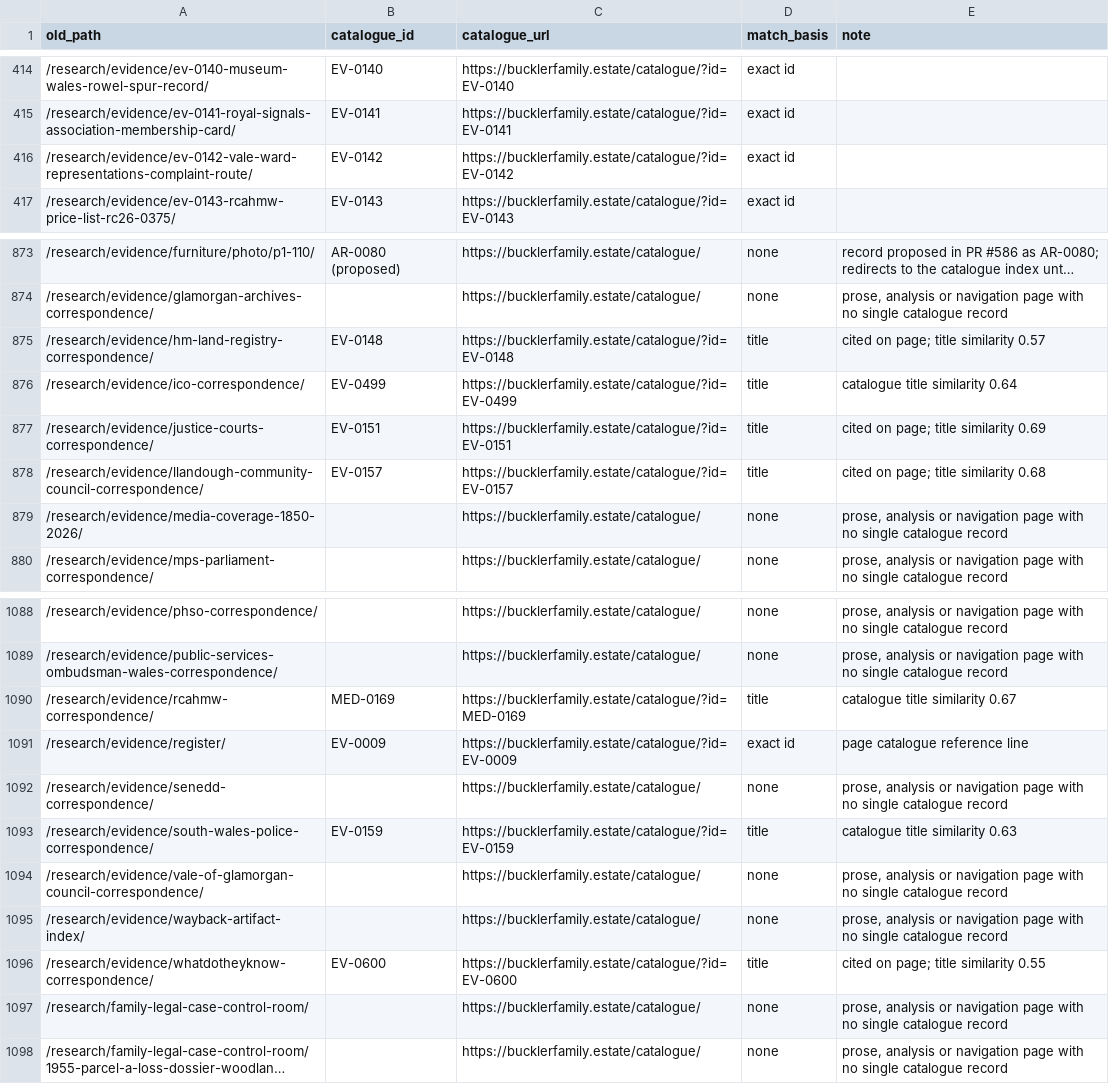
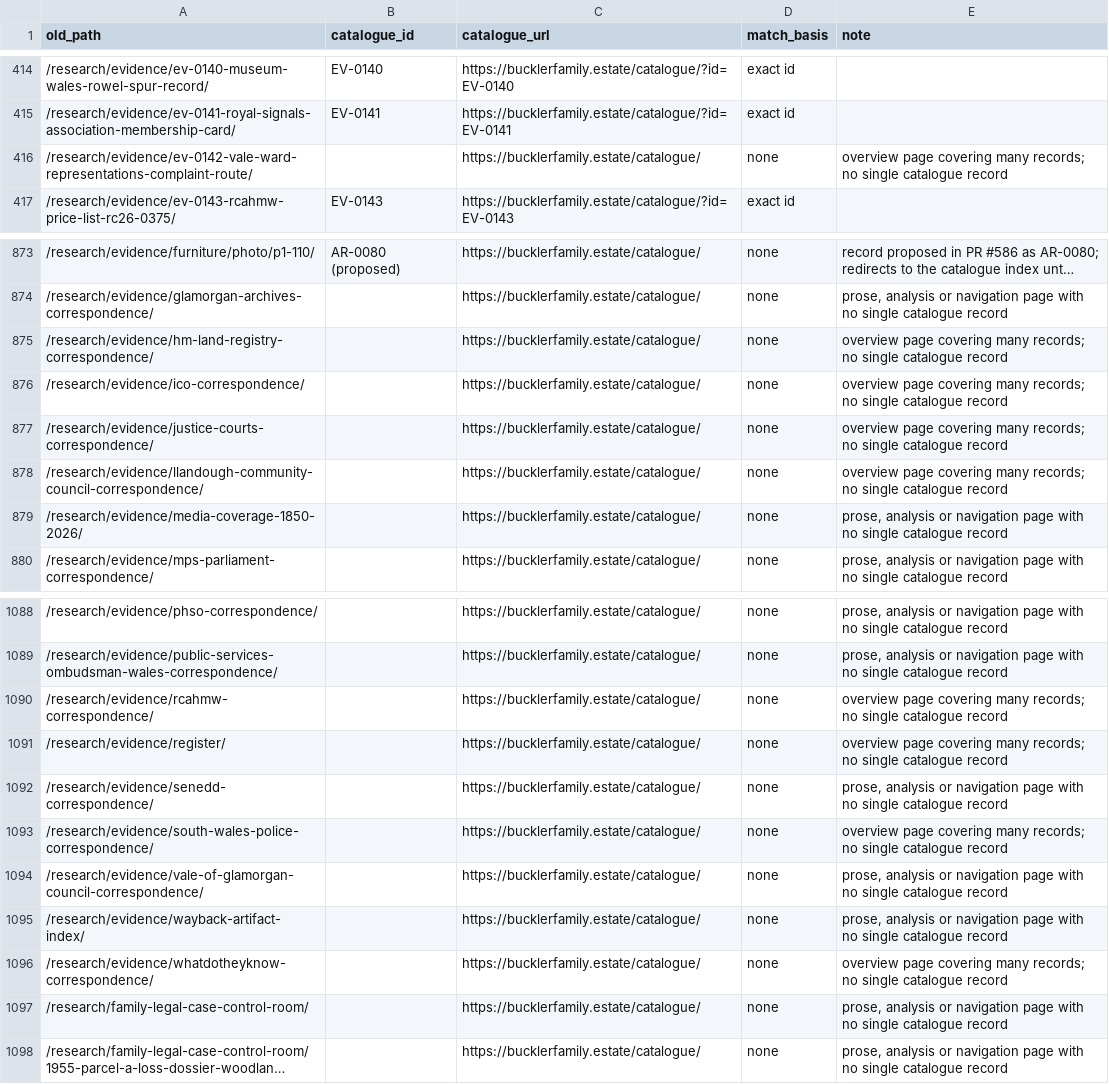
Before and after one commit to unclehowell/bucklerfamily-estate, a CSV file: data/redirects/research-to-catalogue-map.csv, drawn as a sheet; only a part is shown, gaps mark what is left out; long unchanged cells end in …; the diff covers the shown part only.

Commit message:
Redirects #585: 34 overview pages (correspondence catalogues, forensic assessments, register) go to the catalogue index, not one record; 3 reply attachments and the 1990 GGAT assessment re-pointed [skip ci]
Only the #585 block in dead-links.txt and its map change. [skip ci] so this rides the next build instead of starting a second one.

— Sion's Tab agent

```diff
--- a/data/redirects/research-to-catalogue-map.csv
+++ b/data/redirects/research-to-catalogue-map.csv
@@ -415,3 +415,3 @@ old_path,catalogue_id,catalogue_url,match_basis,note
 /research/evidence/ev-0141-royal-signals-association-membership-card/,EV-0141,https://bucklerfamily.estate/catalogue/?id=EV-0141,exact id,
-/research/evidence/ev-0142-vale-ward-representations-complaint-route/,EV-0142,https://bucklerfamily.estate/catalogue/?id=EV-0142,exact id,
+/research/evidence/ev-0142-vale-ward-representations-complaint-route/,,https://bucklerfamily.estate/catalogue/,none,overview page covering many records; no single catalogue record
 /research/evidence/ev-0143-rcahmw-price-list-rc26-0375/,EV-0143,https://bucklerfamily.estate/catalogue/?id=EV-0143,exact id,
@@ -874,6 +874,6 @@ old_path,catalogue_id,catalogue_url,match_basis,note
 /research/evidence/glamorgan-archives-correspondence/,,https://bucklerfamily.estate/catalogue/,none,"prose, analysis or navigation page with no single catalogue record"
-/research/evidence/hm-land-registry-correspondence/,EV-0148,https://bucklerfamily.estate/catalogue/?id=EV-0148,title,cited on page; title similarity 0.57
-/research/evidence/ico-correspondence/,EV-0499,https://bucklerfamily.estate/catalogue/?id=EV-0499,title,catalogue title similarity 0.64
-/research/evidence/justice-courts-correspondence/,EV-0151,https://bucklerfamily.estate/catalogue/?id=EV-0151,title,cited on page; title similarity 0.69
-/research/evidence/llandough-community-council-correspondence/,EV-0157,https://bucklerfamily.estate/catalogue/?id=EV-0157,title,cited on page; title similarity 0.68
+/research/evidence/hm-land-registry-correspondence/,,https://bucklerfamily.estate/catalogue/,none,overview page covering many records; no single catalogue record
+/research/evidence/ico-correspondence/,,https://bucklerfamily.estate/catalogue/,none,overview page covering many records; no single catalogue record
+/research/evidence/justice-courts-correspondence/,,https://bucklerfamily.estate/catalogue/,none,overview page covering many records; no single catalogue record
+/research/evidence/llandough-community-council-correspondence/,,https://bucklerfamily.estate/catalogue/,none,overview page covering many records; no single catalogue record
 /research/evidence/media-coverage-1850-2026/,,https://bucklerfamily.estate/catalogue/,none,"prose, analysis or navigation page with no single catalogue record"
@@ -1089,9 +1089,9 @@ old_path,catalogue_id,catalogue_url,match_basis,note
 /research/evidence/public-services-ombudsman-wales-correspondence/,,https://bucklerfamily.estate/catalogue/,none,"prose, analysis or navigation page with no single catalogue record"
-/research/evidence/rcahmw-correspondence/,MED-0169,https://bucklerfamily.estate/catalogue/?id=MED-0169,title,catalogue title similarity 0.67
-/research/evidence/register/,EV-0009,https://bucklerfamily.estate/catalogue/?id=EV-0009,exact id,page catalogue reference line
+/research/evidence/rcahmw-correspondence/,,https://bucklerfamily.estate/catalogue/,none,overview page covering many records; no single catalogue record
+/research/evidence/register/,,https://bucklerfamily.estate/catalogue/,none,overview page covering many records; no single catalogue record
 /research/evidence/senedd-correspondence/,,https://bucklerfamily.estate/catalogue/,none,"prose, analysis or navigation page with no single catalogue record"
-/research/evidence/south-wales-police-correspondence/,EV-0159,https://bucklerfamily.estate/catalogue/?id=EV-0159,title,catalogue title similarity 0.63
+/research/evidence/south-wales-police-correspondence/,,https://bucklerfamily.estate/catalogue/,none,overview page covering many records; no single catalogue record
 /research/evidence/vale-of-glamorgan-council-correspondence/,,https://bucklerfamily.estate/catalogue/,none,"prose, analysis or navigation page with no single catalogue record"
 /research/evidence/wayback-artifact-index/,,https://bucklerfamily.estate/catalogue/,none,"prose, analysis or navigation page with no single catalogue record"
-/research/evidence/whatdotheyknow-correspondence/,EV-0600,https://bucklerfamily.estate/catalogue/?id=EV-0600,title,cited on page; title similarity 0.55
+/research/evidence/whatdotheyknow-correspondence/,,https://bucklerfamily.estate/catalogue/,none,overview page covering many records; no single catalogue record
 /research/family-legal-case-control-room/,,https://bucklerfamily.estate/catalogue/,none,"prose, analysis or navigation page with no single catalogue record"
```
Also changed, not shown: 97 edited cells elsewhere in this file, 1 other file.
